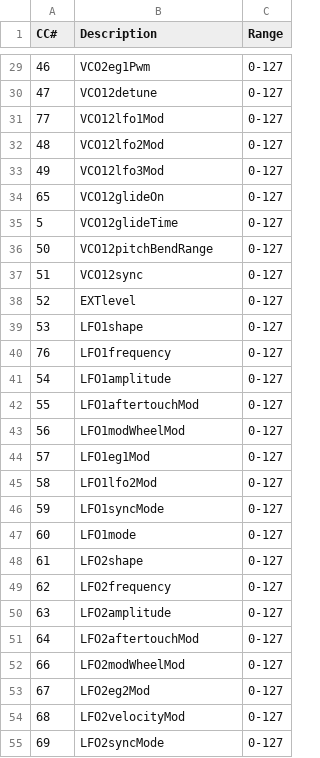
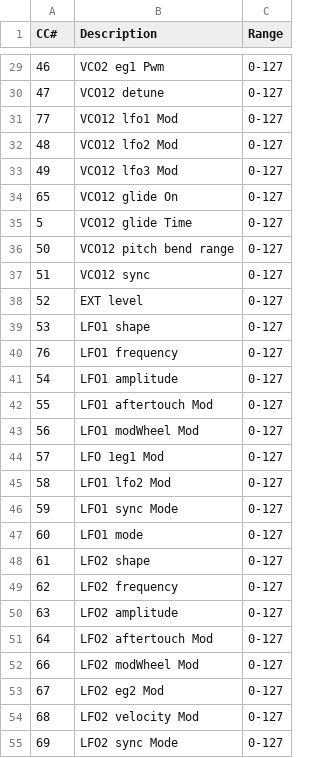
Before and after one commit to gabrielinuz/midi-cc-controller, a CSV file: bin/config-files-examples/gs-music-apollo/gs-music-apollo-layout.csv, drawn as a sheet; only a part is shown, gaps mark what is left out; the diff covers the shown part only.

```diff
--- a/bin/config-files-examples/gs-music-apollo/gs-music-apollo-layout.csv
+++ b/bin/config-files-examples/gs-music-apollo/gs-music-apollo-layout.csv
@@ -29,27 +29,27 @@
-46;VCO2eg1Pwm;0-127
-47;VCO12detune;0-127
-77;VCO12lfo1Mod;0-127
-48;VCO12lfo2Mod;0-127
-49;VCO12lfo3Mod;0-127
-65;VCO12glideOn;0-127
-5;VCO12glideTime;0-127
-50;VCO12pitchBendRange;0-127
-51;VCO12sync;0-127
-52;EXTlevel;0-127
-53;LFO1shape;0-127
-76;LFO1frequency;0-127
-54;LFO1amplitude;0-127
-55;LFO1aftertouchMod;0-127
-56;LFO1modWheelMod;0-127
-57;LFO1eg1Mod;0-127
-58;LFO1lfo2Mod;0-127
-59;LFO1syncMode;0-127
-60;LFO1mode;0-127
-61;LFO2shape;0-127
-62;LFO2frequency;0-127
-63;LFO2amplitude;0-127
-64;LFO2aftertouchMod;0-127
-66;LFO2modWheelMod;0-127
-67;LFO2eg2Mod;0-127
-68;LFO2velocityMod;0-127
-69;LFO2syncMode;0-127
+46;VCO2 eg1 Pwm;0-127
+47;VCO12 detune;0-127
+77;VCO12 lfo1 Mod;0-127
+48;VCO12 lfo2 Mod;0-127
+49;VCO12 lfo3 Mod;0-127
+65;VCO12 glide On;0-127
+5;VCO12 glide Time;0-127
+50;VCO12 pitch bend range;0-127
+51;VCO12 sync;0-127
+52;EXT level;0-127
+53;LFO1 shape;0-127
+76;LFO1 frequency;0-127
+54;LFO1 amplitude;0-127
+55;LFO1 aftertouch Mod;0-127
+56;LFO1 modWheel Mod;0-127
+57;LFO 1eg1 Mod;0-127
+58;LFO1 lfo2 Mod;0-127
+59;LFO1 sync Mode;0-127
+60;LFO1 mode;0-127
+61;LFO2 shape;0-127
+62;LFO2 frequency;0-127
+63;LFO2 amplitude;0-127
+64;LFO2 aftertouch Mod;0-127
+66;LFO2 modWheel Mod;0-127
+67;LFO2 eg2 Mod;0-127
+68;LFO2 velocity Mod;0-127
+69;LFO2 sync Mode;0-127
```
Also changed, not shown: 71 edited cells elsewhere in this file, 3 other files.
